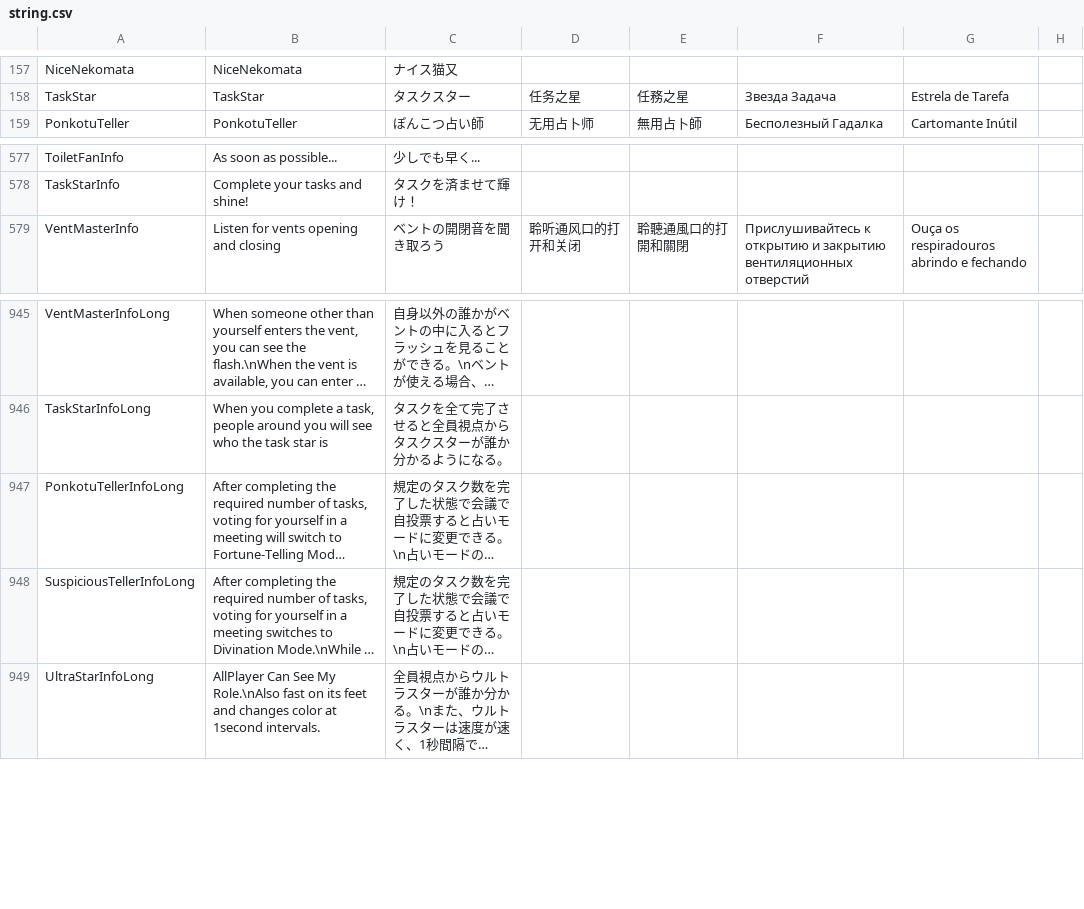
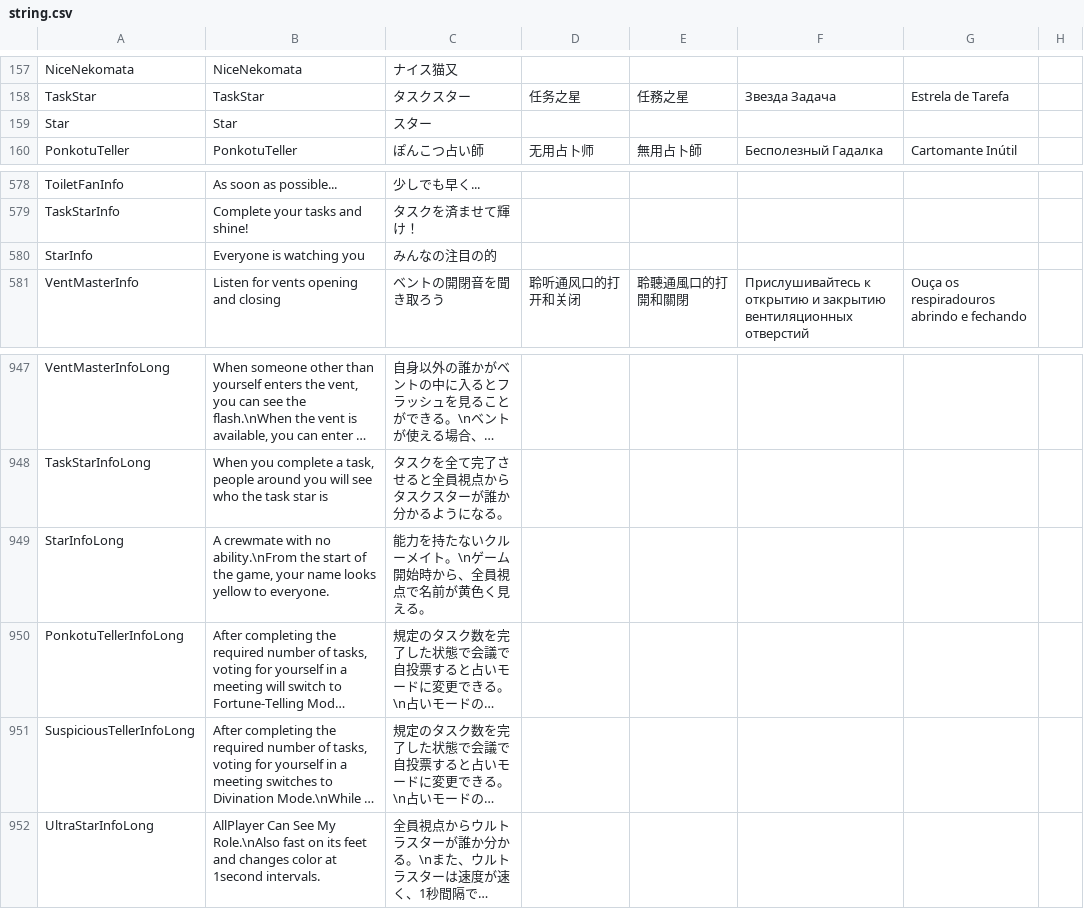
Before and after one commit to kaikomziu/TOH-Pko-private, a CSV file: Resources/string.csv, drawn as a sheet; only a part is shown, gaps mark what is left out; long unchanged cells end in …; the diff names each change by its address in the sheet, - before the commit and + after, or states it on an @@ line.

```diff
--- a/Resources/string.csv
+++ b/Resources/string.csv
+row 159: Star | Star | スター
+row 580: StarInfo | Everyone is watching you | みんなの注目の的
+row 949: StarInfoLong | A crewmate with no ability.\nFrom the start of the game, your name looks yellow to everyone. | 能力を持たないクルーメイト。\nゲーム開始時から、全員視点で名前が黄色く見える。
```
Also changed, not shown: 6 other files.
